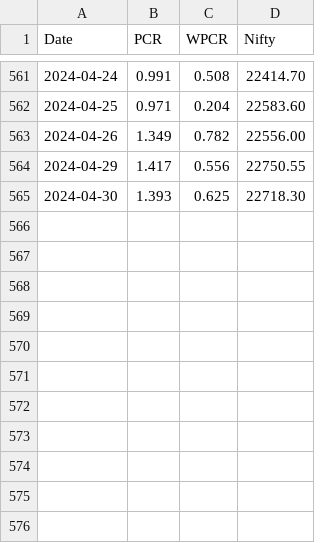
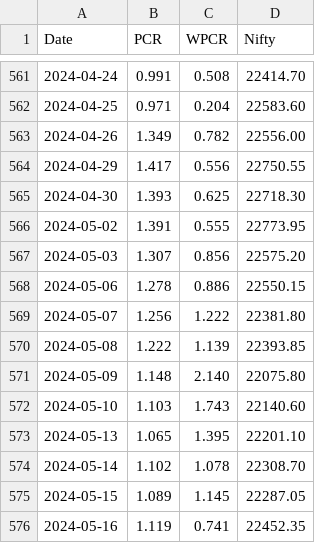
Before and after one commit to anirbanghoshsbi/data, a CSV file: pcr.csv, drawn as a sheet; only a part is shown, gaps mark what is left out; the diff names each change by its address in the sheet, - before the commit and + after, or states it on an @@ line.

Commit message:
Update pcr.csv

```diff
--- a/pcr.csv
+++ b/pcr.csv
+row 566: 2024-05-02 | 1.391 | 0.555 | 22773.95
+row 567: 2024-05-03 | 1.307 | 0.856 | 22575.20
+row 568: 2024-05-06 | 1.278 | 0.886 | 22550.15
+row 569: 2024-05-07 | 1.256 | 1.222 | 22381.80
+row 570: 2024-05-08 | 1.222 | 1.139 | 22393.85
+row 571: 2024-05-09 | 1.148 | 2.140 | 22075.80
+row 572: 2024-05-10 | 1.103 | 1.743 | 22140.60
+row 573: 2024-05-13 | 1.065 | 1.395 | 22201.10
+row 574: 2024-05-14 | 1.102 | 1.078 | 22308.70
+row 575: 2024-05-15 | 1.089 | 1.145 | 22287.05
+row 576: 2024-05-16 | 1.119 | 0.741 | 22452.35
```
